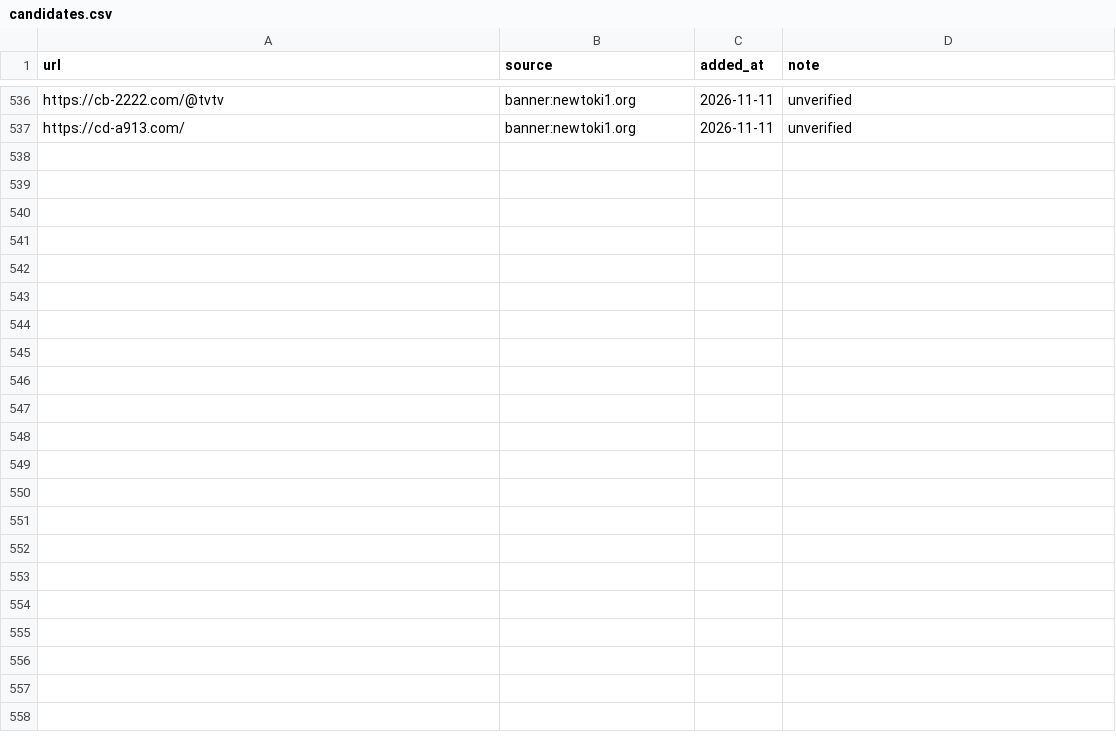
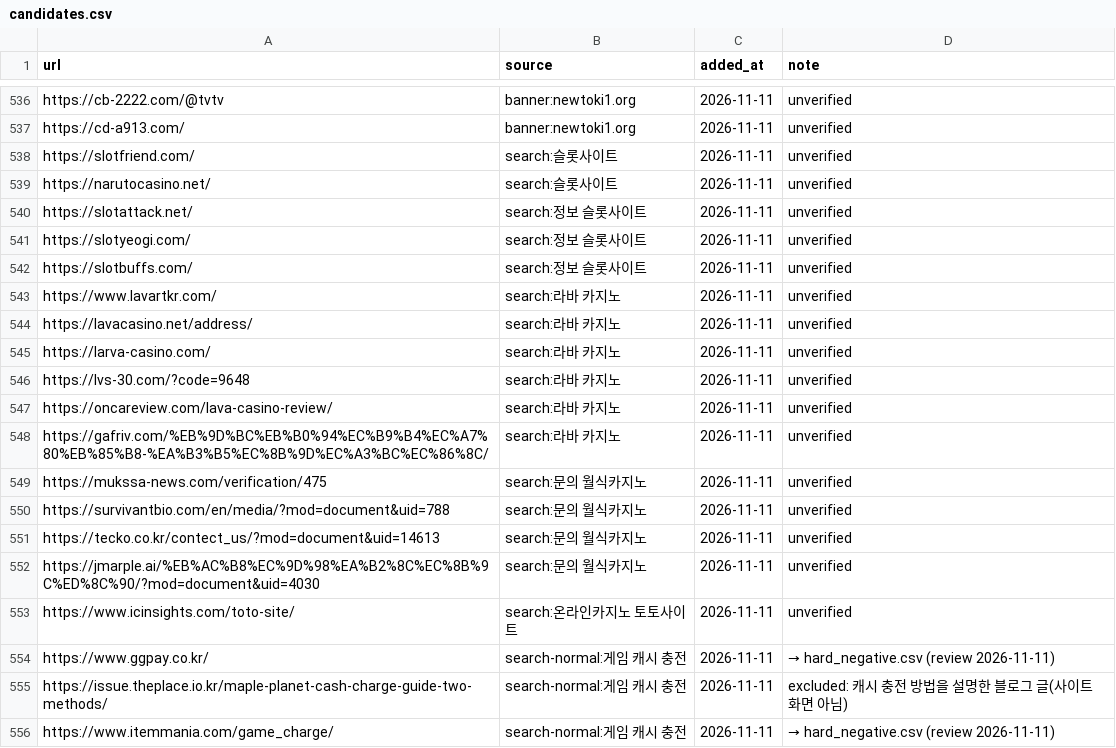
Before and after one commit to Holy-Min/gambling-content-detection, a CSV file: seeds/candidates.csv, drawn as a sheet; only a part is shown, gaps mark what is left out; the diff covers the shown part only.

```diff
--- a/seeds/candidates.csv
+++ b/seeds/candidates.csv
@@ -537 +537,20 @@ https://cb-2222.com/@tvtv,banner:newtoki1.org,2026-11-11,unverified
 https://cd-a913.com/,banner:newtoki1.org,2026-11-11,unverified
+https://slotfriend.com/,search:슬롯사이트,2026-11-11,unverified
+https://narutocasino.net/,search:슬롯사이트,2026-11-11,unverified
+https://slotattack.net/,search:정보 슬롯사이트,2026-11-11,unverified
+https://slotyeogi.com/,search:정보 슬롯사이트,2026-11-11,unverified
+https://slotbuffs.com/,search:정보 슬롯사이트,2026-11-11,unverified
+https://www.lavartkr.com/,search:라바 카지노,2026-11-11,unverified
+https://lavacasino.net/address/,search:라바 카지노,2026-11-11,unverified
+https://larva-casino.com/,search:라바 카지노,2026-11-11,unverified
+https://lvs-30.com/?code=9648,search:라바 카지노,2026-11-11,unverified
+https://oncareview.com/lava-casino-review/,search:라바 카지노,2026-11-11,unverified
+https://gafriv.com/%EB%9D%BC%EB%B0%94%EC%B9%B4%EC%A7%80%EB%85%B8-%EA%B3%B5%EC%8B%9D%EC%A3%BC%EC%86%8C/,search:라바 카지노,2026-11-11,unverified
+https://mukssa-news.com/verification/475,search:문의 월식카지노,2026-11-11,unverified
+https://survivantbio.com/en/media/?mod=document&uid=788,search:문의 월식카지노,2026-11-11,unverified
+https://tecko.co.kr/contect_us/?mod=document&uid=14613,search:문의 월식카지노,2026-11-11,unverified
+https://jmarple.ai/%EB%AC%B8%EC%9D%98%EA%B2%8C%EC%8B%9C%ED%8C%90/?mod=document&uid=4030,search:문의 월식카지노,2026-11-11,unverified
+https://www.icinsights.com/toto-site/,search:온라인카지노 토토사이트,2026-11-11,unverified
+https://www.ggpay.co.kr/,search-normal:게임 캐시 충전,2026-11-11,→ hard_negative.csv (review 2026-11-11)
+https://issue.theplace.io.kr/maple-planet-cash-charge-guide-two-methods/,search-normal:게임 캐시 충전,2026-11-11,excluded: 캐시 충전 방법을 설명한 블로그 글(사이트 화면 아님)
+https://www.itemmania.com/game_charge/,search-normal:게임 캐시 충전,2026-11-11,→ hard_negative.csv (review 2026-11-11)
```
Also changed, not shown: 29 added rows elsewhere in this file, seeds/hard_negative.csv, 1 other file.
